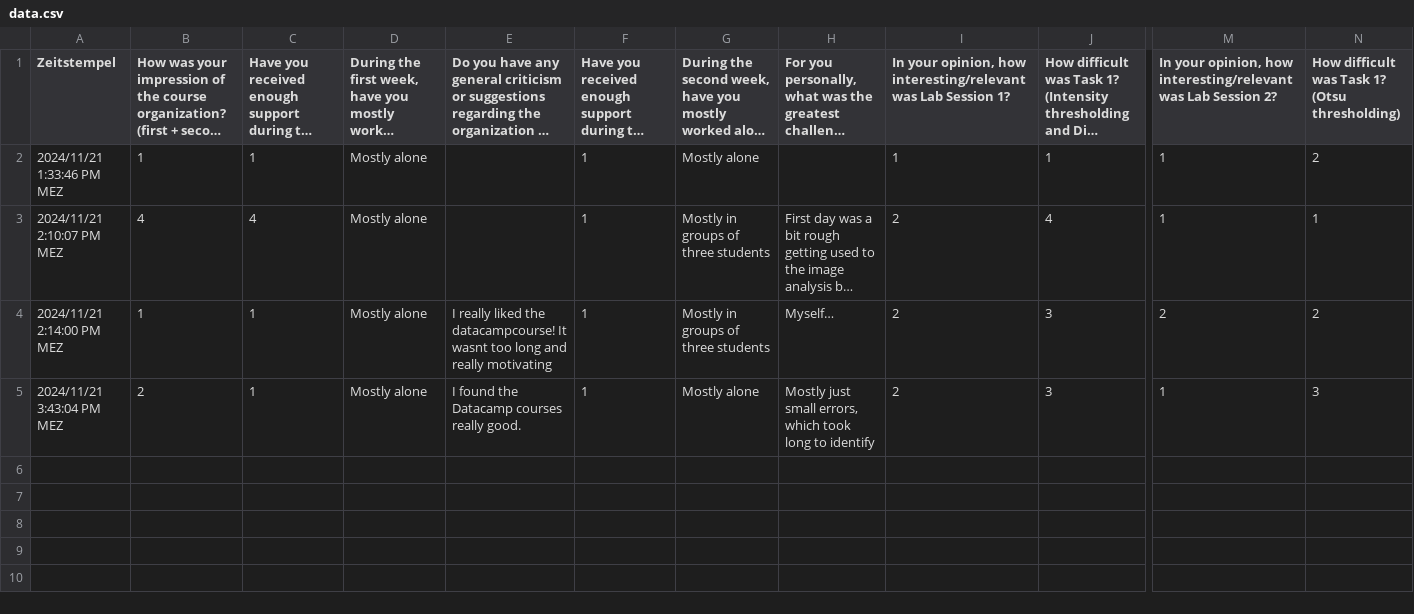
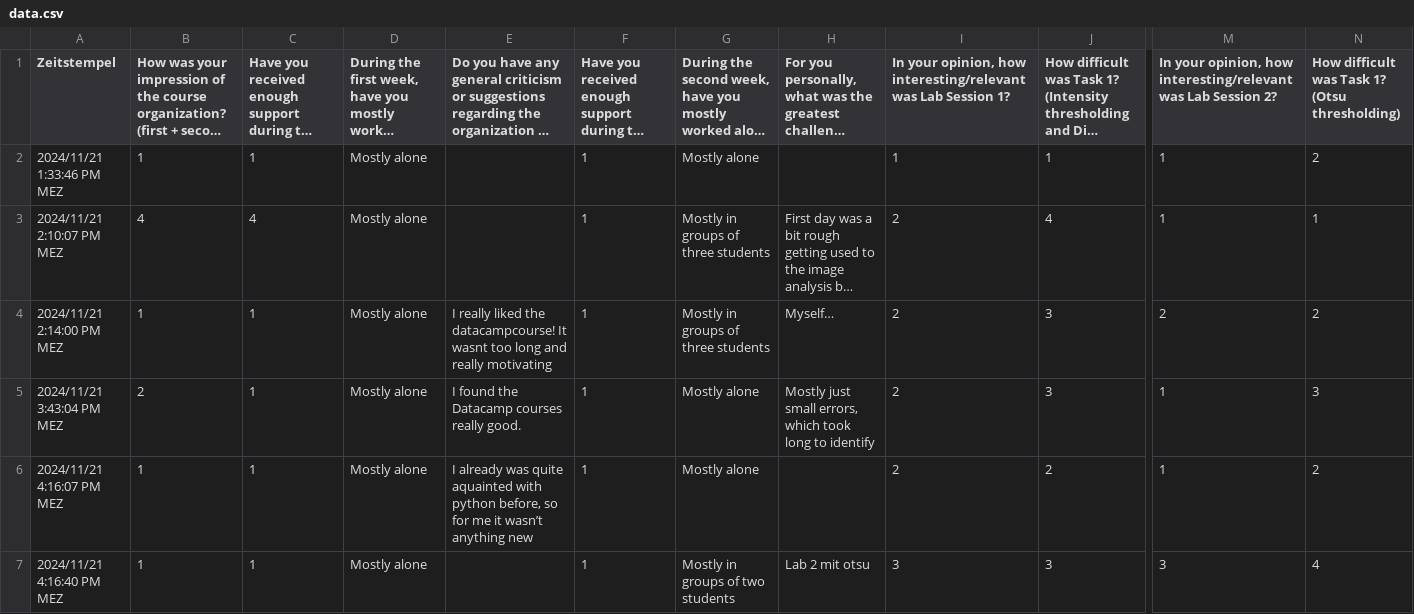
Before and after one commit to kostrykin/csv2slides, a CSV file: data.csv, drawn as a sheet; only a part is shown, gaps mark what is left out; long unchanged cells end in …; rows hold the shown columns only; the diff names each change by its address in the sheet, - before the commit and + after, or states it on an @@ line.

Commit message:
Add files via upload

```diff
--- a/data.csv
+++ b/data.csv
+row 6: 2024/11/21 4:16:07 PM MEZ | 1 | 1 | Mostly alone | I already was quite aquainted with python before, so for me it wasn’t anything new | 1 | Mostly alone |  | 2 | 2 | 1 | 2
+row 7: 2024/11/21 4:16:40 PM MEZ | 1 | 1 | Mostly alone |  | 1 | Mostly in groups of two students | Lab 2 mit otsu | 3 | 3 | 3 | 4
```
